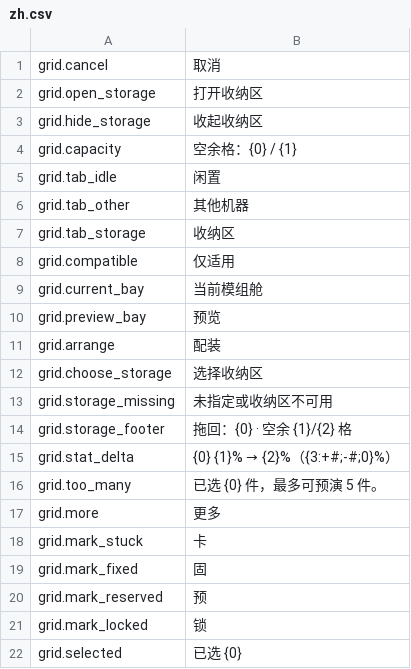
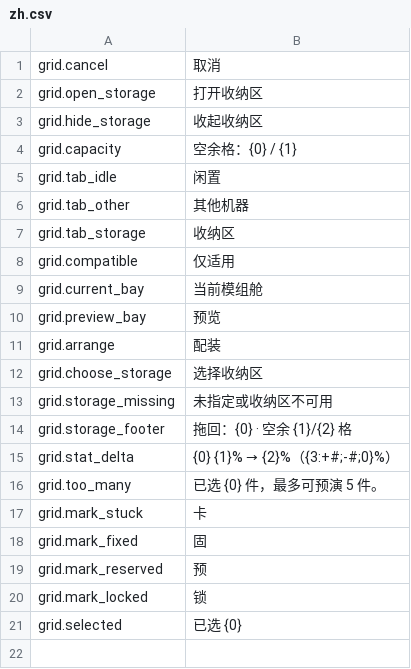
Before and after one commit to StarsWhere/Quality-of-Probably-Stolen, a CSV file: assets/Strings/Grids/zh.csv, drawn as a sheet; the diff names each change by its address in the sheet, - before the commit and + after, or states it on an @@ line.

```diff
--- a/assets/Strings/Grids/zh.csv
+++ b/assets/Strings/Grids/zh.csv
-row 17: grid.more | 更多
```
Also changed, not shown: assets/Strings/Grids/en.csv, 7 other files.
